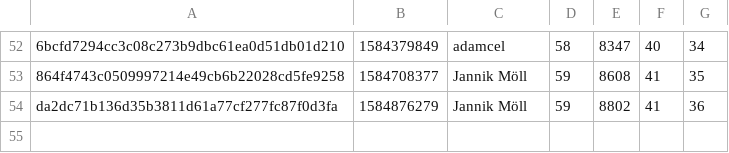
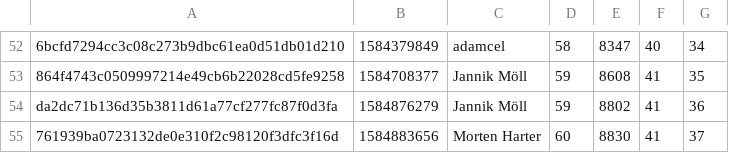
Before and after one commit to MoellJ/moellj.github.io, a CSV file: data/stats.csv, drawn as a sheet; only a part is shown, gaps mark what is left out; the diff names each change by its address in the sheet, - before the commit and + after, or states it on an @@ line.

```diff
--- a/data/stats.csv
+++ b/data/stats.csv
+row 55: 761939ba0723132de0e310f2c98120f3dfc3f16d | 1584883656 | Morten Harter | 60 | 8830 | 41 | 37
```
